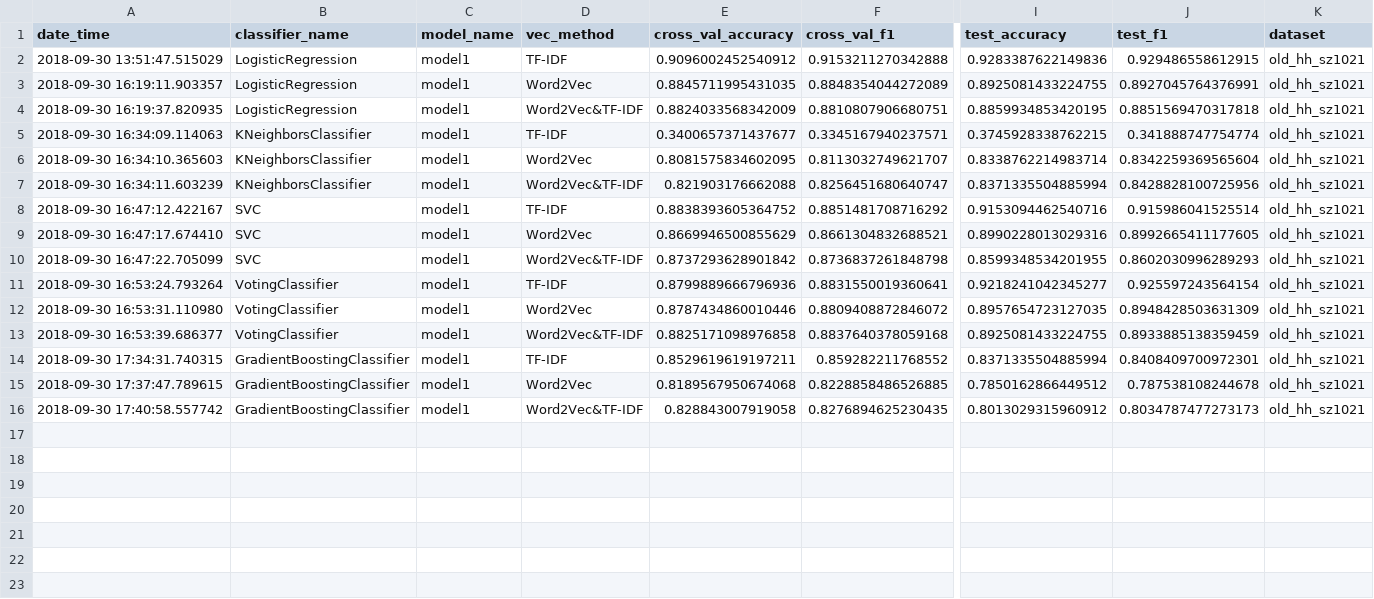
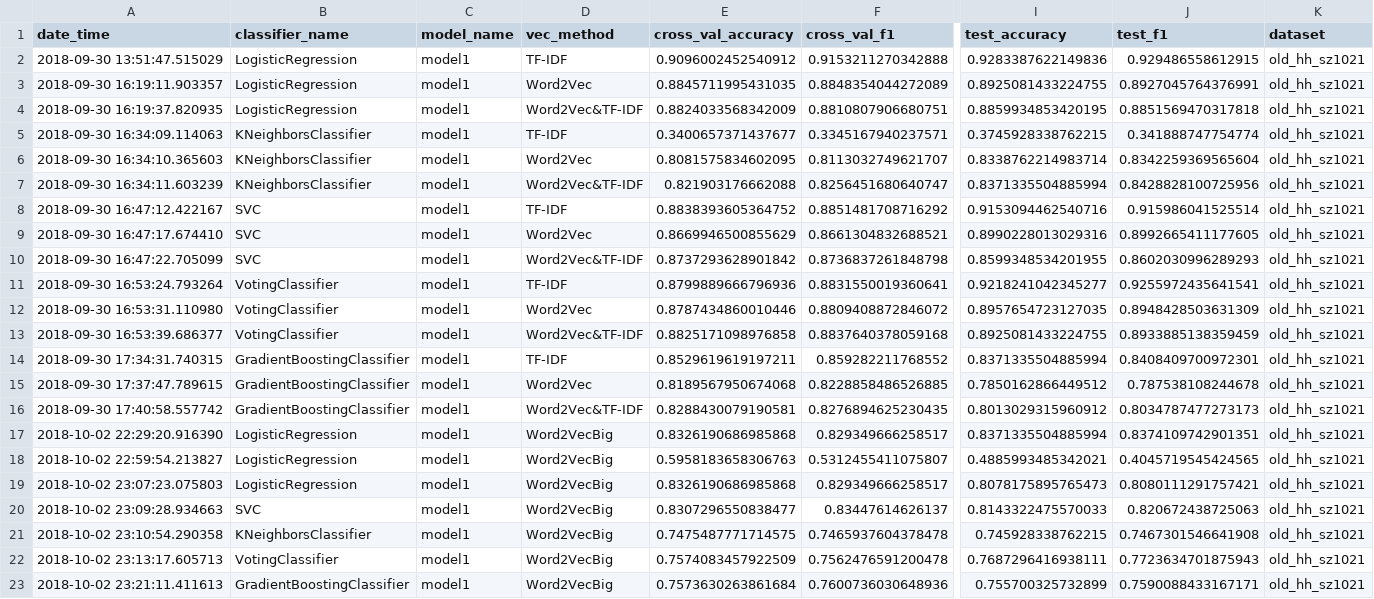
Before and after one commit to master8/vacanciesanalysis, a CSV file: classification/results/classification_results.csv, drawn as a sheet; only a part is shown, gaps mark what is left out; rows hold the shown columns only; the diff names each change by its address in the sheet, - before the commit and + after, or states it on an @@ line.

```diff
--- a/classification/results/classification_results.csv
+++ b/classification/results/classification_results.csv
-J11 (test_f1): 0.925597243564154
+J11 (test_f1): 0.9255972435641541
-E16 (cross_val_accuracy): 0.828843007919058
+E16 (cross_val_accuracy): 0.8288430079190581
+row 17: 2018-10-02 22:29:20.916390 | LogisticRegression | model1 | Word2VecBig | 0.8326190686985868 | 0.829349666258517 | 0.8371335504885994 | 0.8374109742901351 | old_hh_sz1021
+row 18: 2018-10-02 22:59:54.213827 | LogisticRegression | model1 | Word2VecBig | 0.5958183658306763 | 0.5312455411075807 | 0.4885993485342021 | 0.4045719545424565 | old_hh_sz1021
+row 19: 2018-10-02 23:07:23.075803 | LogisticRegression | model1 | Word2VecBig | 0.8326190686985868 | 0.829349666258517 | 0.8078175895765473 | 0.8080111291757421 | old_hh_sz1021
+row 20: 2018-10-02 23:09:28.934663 | SVC | model1 | Word2VecBig | 0.8307296550838477 | 0.83447614626137 | 0.8143322475570033 | 0.820672438725063 | old_hh_sz1021
+row 21: 2018-10-02 23:10:54.290358 | KNeighborsClassifier | model1 | Word2VecBig | 0.7475487771714575 | 0.7465937604378478 | 0.745928338762215 | 0.7467301546641908 | old_hh_sz1021
+row 22: 2018-10-02 23:13:17.605713 | VotingClassifier | model1 | Word2VecBig | 0.7574083457922509 | 0.7562476591200478 | 0.7687296416938111 | 0.7723634701875943 | old_hh_sz1021
+row 23: 2018-10-02 23:21:11.411613 | GradientBoostingClassifier | model1 | Word2VecBig | 0.7573630263861684 | 0.7600736030648936 | 0.755700325732899 | 0.7590088433167171 | old_hh_sz1021
```
Also changed, not shown: 7 other files.
